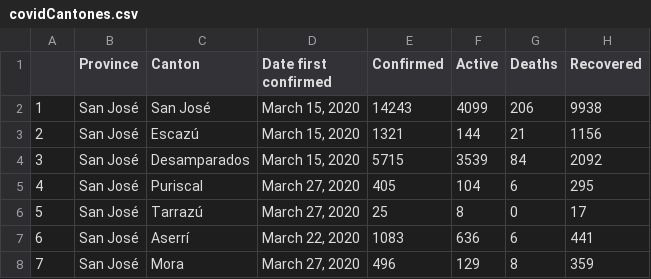
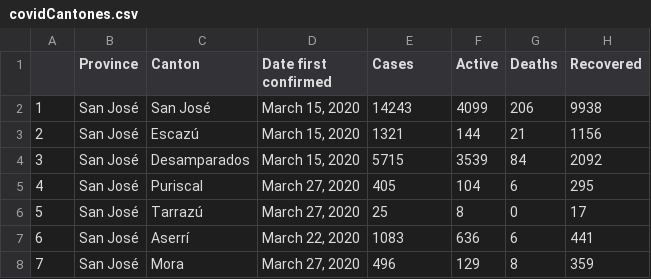
Before and after one commit to DFJL/Datasets, a CSV file: covidCantones.csv, drawn as a sheet; only a part is shown.

Commit message:
Update covidCantones.csv

```diff
--- a/covidCantones.csv
+++ b/covidCantones.csv
@@ -1,2 +1,2 @@
-"","Province","Canton","Date first confirmed","Confirmed","Active","Deaths","Recovered"
+"","Province","Canton","Date first confirmed","Cases","Active","Deaths","Recovered"
 "1","San José","San José","March 15, 2020",14243,4099,206,9938
```
